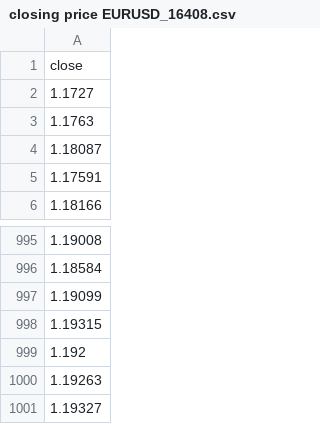
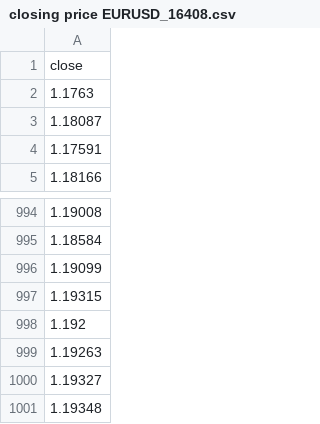
Before and after one commit to dhupee/LSTM-PriceForecast, a CSV file: Datasets/closing price EURUSD_16408.csv, drawn as a sheet; only a part is shown, gaps mark what is left out.

```diff
--- a/Datasets/closing price EURUSD_16408.csv
+++ b/Datasets/closing price EURUSD_16408.csv
@@ -1,3 +1,2 @@
 close
-1.1727
 1.1763
@@ -1001 +1000,2 @@ close
 1.19327
+1.19348
```
Also changed, not shown: 2 other files.
